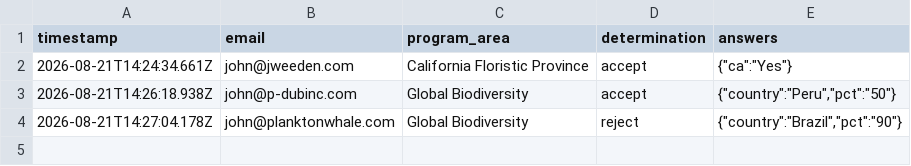
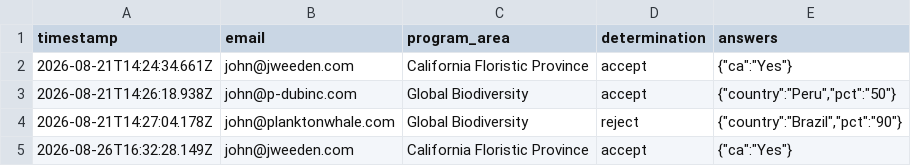
Before and after one commit to jhenweeden/eligibility-agent, a CSV file: submissions.csv, drawn as a sheet; the diff names each change by its address in the sheet, - before the commit and + after, or states it on an @@ line.

Commit message:
Log eligibility submission (California Floristic Province, accept)

```diff
--- a/submissions.csv
+++ b/submissions.csv
+row 5: 2026-08-26T16:32:28.149Z | john@jweeden.com | California Floristic Province | accept | {"ca":"Yes"}
```
